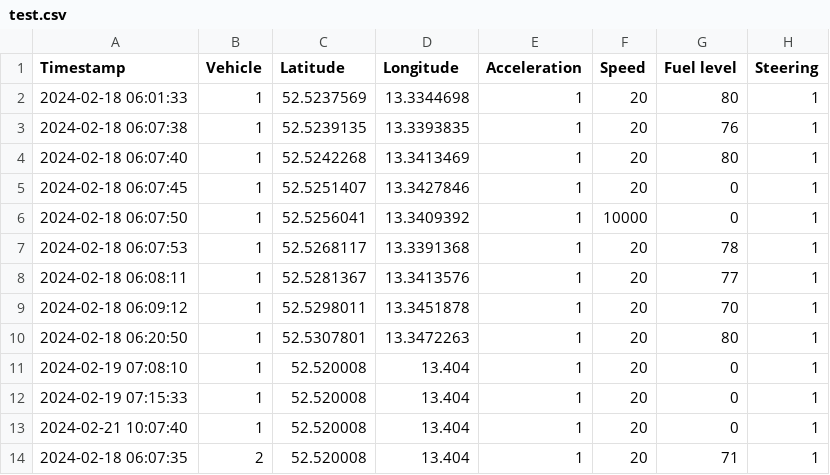
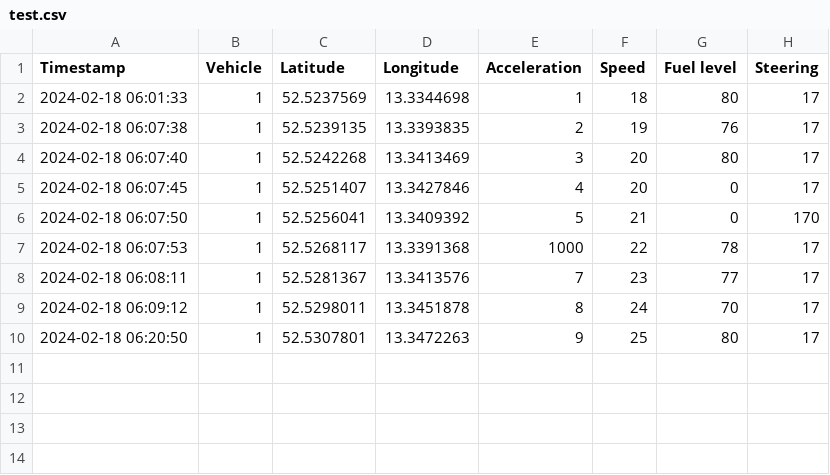
Before and after one commit to svenurbach/iot-automotive, a CSV file: test.csv, drawn as a sheet.

```diff
--- a/test.csv
+++ b/test.csv
@@ -1,14 +1,10 @@
 Timestamp;Vehicle;Latitude;Longitude;Acceleration;Speed;Fuel level;Steering
-2024-02-18 06:01:33;1;52.5237569;13.3344698;1;20;80;1
-2024-02-18 06:07:38;1;52.5239135;13.3393835;1;20;76;1
-2024-02-18 06:07:40;1;52.5242268;13.3413469;1;20;80;1
-2024-02-18 06:07:45;1;52.5251407;13.3427846;1;20;0;1
-2024-02-18 06:07:50;1;52.5256041;13.3409392;1;10000;0;1
-2024-02-18 06:07:53;1;52.5268117;13.3391368;1;20;78;1
-2024-02-18 06:08:11;1;52.5281367;13.3413576;1;20;77;1
-2024-02-18 06:09:12;1;52.5298011;13.3451878;1;20;70;1
-2024-02-18 06:20:50;1;52.5307801;13.3472263;1;20;80;1
-2024-02-19 07:08:10;1;52.520008;13.404;1;20;0;1
-2024-02-19 07:15:33;1;52.520008;13.404;1;20;0;1
-2024-02-21 10:07:40;1;52.520008;13.404;1;20;0;1
-2024-02-18 06:07:35;2;52.520008;13.404;1;20;71;1
+2024-02-18 06:01:33;1;52.5237569;13.3344698;1;18;80;17
+2024-02-18 06:07:38;1;52.5239135;13.3393835;2;19;76;17
+2024-02-18 06:07:40;1;52.5242268;13.3413469;3;20;80;17
+2024-02-18 06:07:45;1;52.5251407;13.3427846;4;20;0;17
+2024-02-18 06:07:50;1;52.5256041;13.3409392;5;21;0;170
+2024-02-18 06:07:53;1;52.5268117;13.3391368;1000;22;78;17
+2024-02-18 06:08:11;1;52.5281367;13.3413576;7;23;77;17
+2024-02-18 06:09:12;1;52.5298011;13.3451878;8;24;70;17
+2024-02-18 06:20:50;1;52.5307801;13.3472263;9;25;80;17
```
Also changed, not shown: 12 other files.
